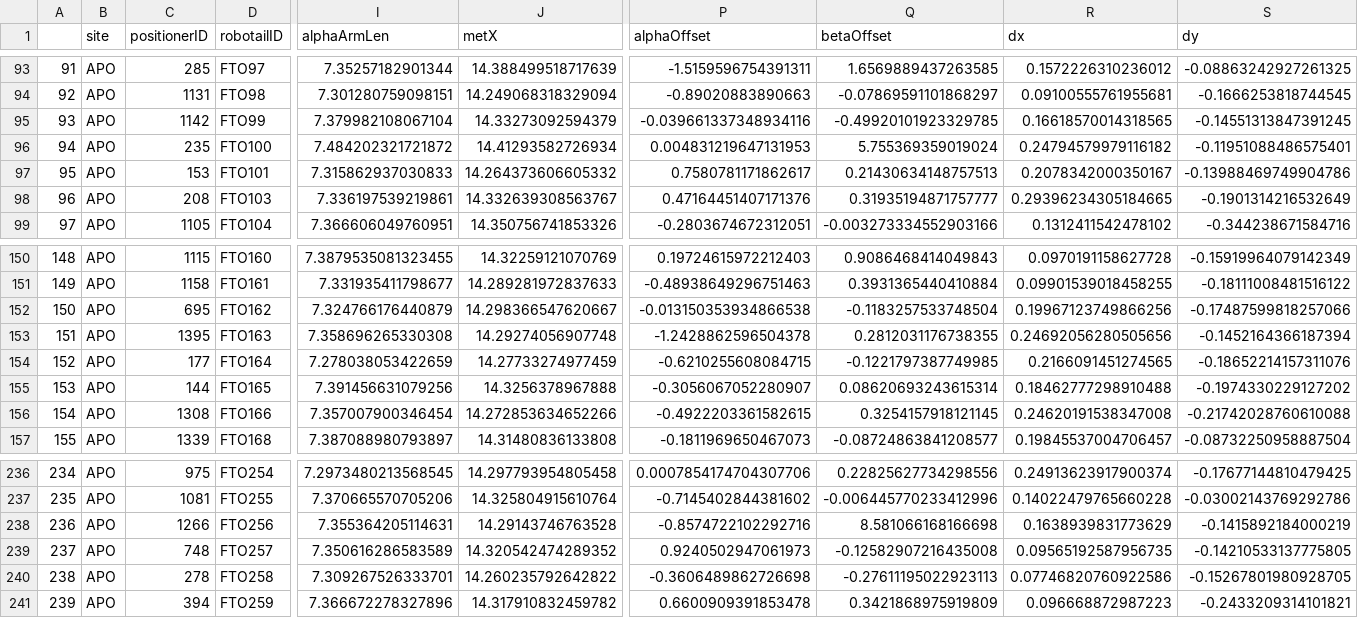
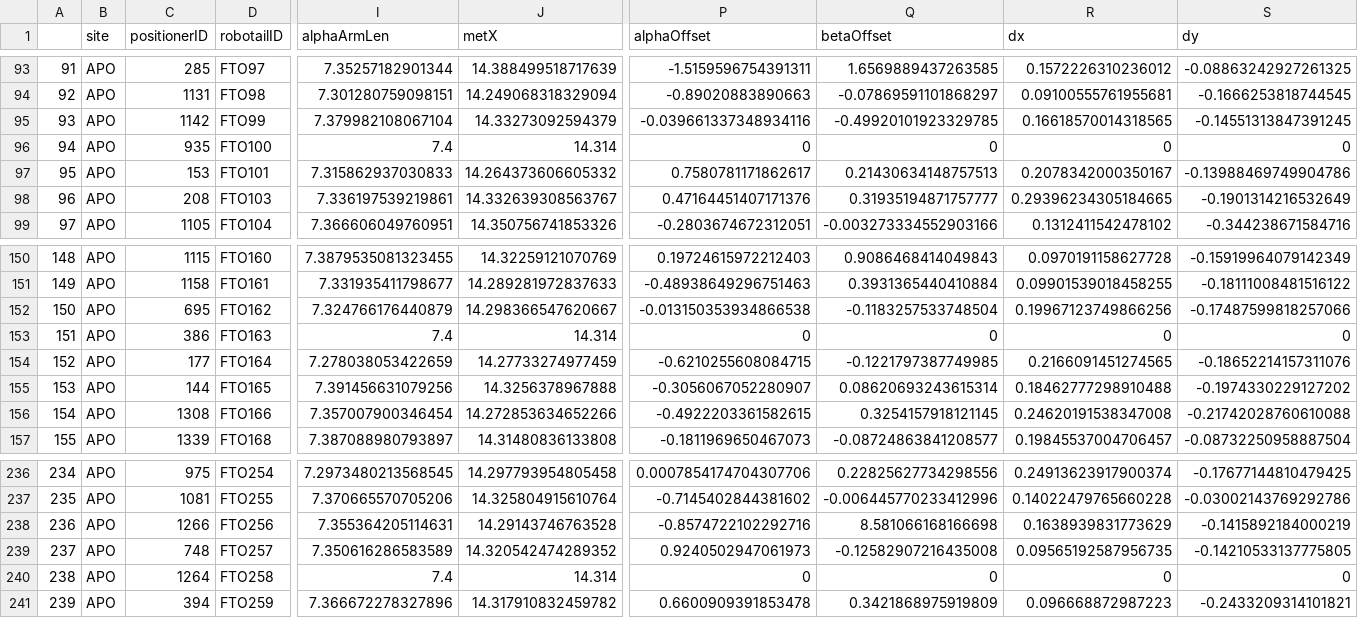
Before and after one commit to sdss/fps_calibrations, a CSV file: apo/wok_calibs/sloanFlatCMM/positionerTable.csv, drawn as a sheet; only a part is shown, gaps mark what is left out; the diff names each change by its address in the sheet, - before the commit and + after, or states it on an @@ line.

Commit message:
updated for robots replaced after OSU lab testing, zeroed out calibration

```diff
--- a/apo/wok_calibs/sloanFlatCMM/positionerTable.csv
+++ b/apo/wok_calibs/sloanFlatCMM/positionerTable.csv
-C96 (positionerID): 235
+C96 (positionerID): 935
-I96 (alphaArmLen): 7.484202321721872
+I96 (alphaArmLen): 7.4
-J96 (metX): 14.41293582726934
+J96 (metX): 14.314
-P96 (alphaOffset): 0.004831219647131953
+P96 (alphaOffset): 0
-Q96 (betaOffset): 5.755369359019024
+Q96 (betaOffset): 0
-R96 (dx): 0.24794579979116182
+R96 (dx): 0
-S96 (dy): -0.11951088486575401
+S96 (dy): 0
-C153 (positionerID): 1395
+C153 (positionerID): 386
-I153 (alphaArmLen): 7.358696265330308
+I153 (alphaArmLen): 7.4
-J153 (metX): 14.29274056907748
+J153 (metX): 14.314
-P153 (alphaOffset): -1.2428862596504378
+P153 (alphaOffset): 0
-Q153 (betaOffset): 0.2812031176738355
+Q153 (betaOffset): 0
-R153 (dx): 0.24692056280505656
+R153 (dx): 0
-S153 (dy): -0.1452164366187394
+S153 (dy): 0
-C240 (positionerID): 278
+C240 (positionerID): 1264
-I240 (alphaArmLen): 7.309267526333701
+I240 (alphaArmLen): 7.4
-J240 (metX): 14.260235792642822
+J240 (metX): 14.314
-P240 (alphaOffset): -0.3606489862726698
+P240 (alphaOffset): 0
-Q240 (betaOffset): -0.27611195022923113
+Q240 (betaOffset): 0
-R240 (dx): 0.07746820760922586
+R240 (dx): 0
-S240 (dy): -0.15267801980928705
+S240 (dy): 0
```
